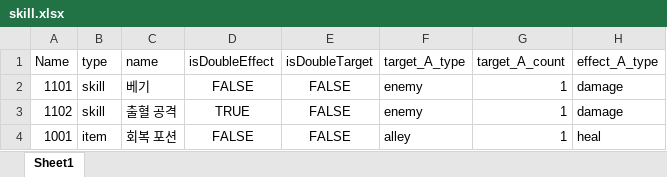
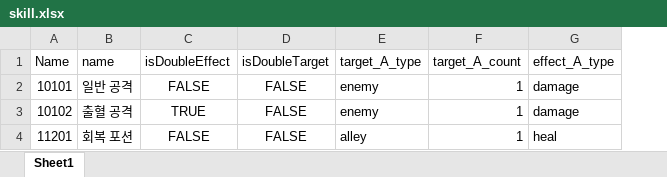
Before and after one commit to graduprojct/basefile, an Excel workbook: 문서/skill.xlsx, sheet Sheet1, drawn as a sheet; only a part is shown; values as stored, in another font and other column widths than the file's, no borders; removed rows and columns are numbered as before the commit, all else as after; the diff names each change by its address in the sheet, - before the commit and + after, or states it on an @@ line.

```diff
--- a/문서/skill.xlsx (sheet Sheet1)
+++ b/문서/skill.xlsx (sheet Sheet1)
-column B (type), rows 2-4: skill | skill | item
-A2 (Name): 1101
+A2 (Name): 10101
-B2 (name): 베기
+B2 (name): 일반 공격
-A3 (Name): 1102
+A3 (Name): 10102
-A4 (Name): 1001
+A4 (Name): 11201
```
Also changed, not shown: 문서/그래픽 발주.xlsx, 5 other files.
